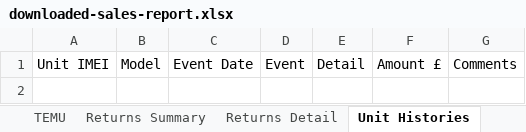
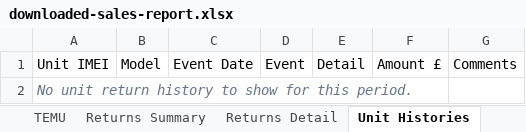
Before and after one commit to sumanthrb94-sudo/InventoryManager, an Excel workbook: e2e-screenshots/temu-marketplace/downloaded-sales-report.xlsx, sheet Unit Histories, drawn as a sheet; values as stored, in another font and other column widths than the file's, no borders; the diff names each change by its address in the sheet, - before the commit and + after, or states it on an @@ line.

```diff
--- a/e2e-screenshots/temu-marketplace/downloaded-sales-report.xlsx (sheet Unit Histories)
+++ b/e2e-screenshots/temu-marketplace/downloaded-sales-report.xlsx (sheet Unit Histories)
+row 2: No unit return history to show for this period.
```
Also changed, not shown: sheet Returns Detail, e2e-screenshots/batch-vs-marketplace/downloaded-inventory-report.xlsx, e2e-screenshots/batch-vs-marketplace/downloaded-sales-report.xlsx, 33 other files.
